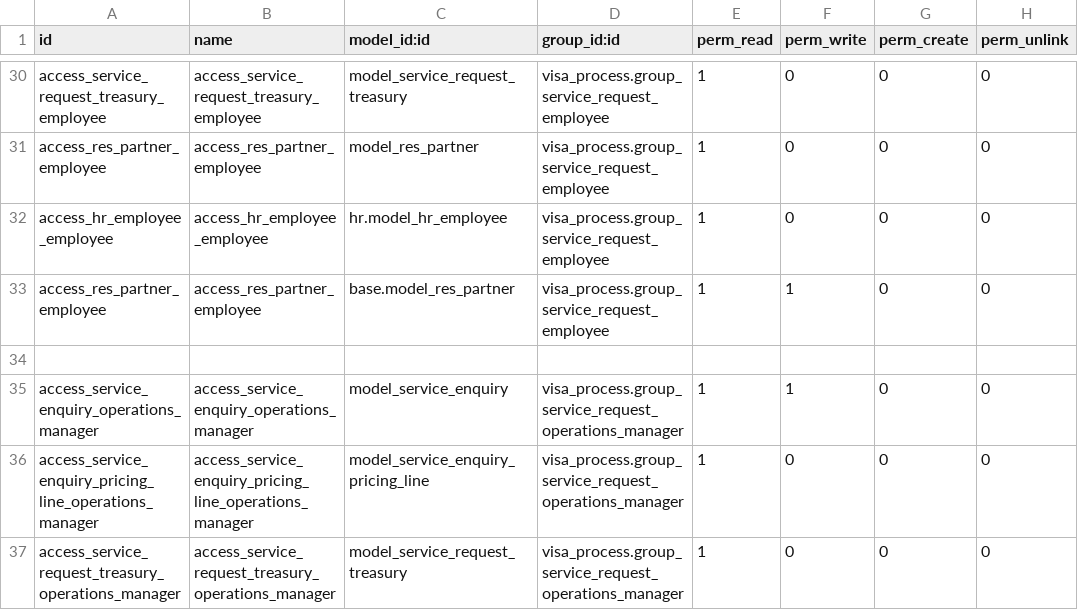
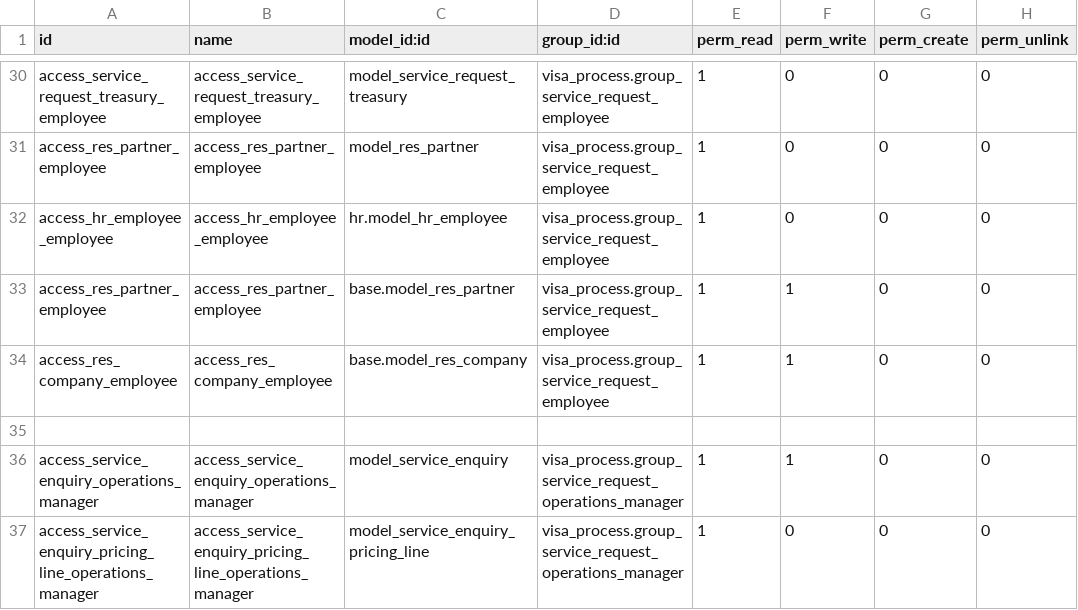
Before and after one commit to Deekshithhm27/aamalcom, a CSV file: visa_process/security/ir.model.access.csv, drawn as a sheet; only a part is shown, gaps mark what is left out; the shorter side is filled out with more unchanged rows; the diff names each change by its address in the sheet, - before the commit and + after, or states it on an @@ line.

Commit message:
Added access right for company - Government employee

```diff
--- a/visa_process/security/ir.model.access.csv
+++ b/visa_process/security/ir.model.access.csv
+row 34: access_res_company_employee | access_res_company_employee | base.model_res_company | visa_process.group_service_request_employee | 1 | 1 | 0 | 0
```
